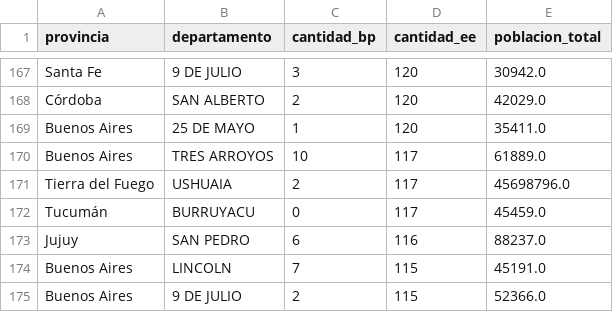
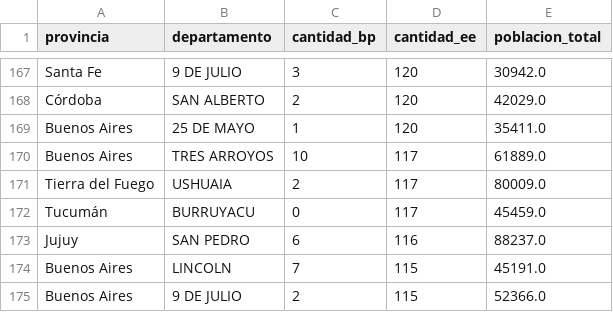
Before and after one commit to jerovernay/Tp-LaboDD-1, a CSV file: Descargas/ConsultasSQL/Consulta_3.csv, drawn as a sheet; only a part is shown, gaps mark what is left out.

```diff
--- a/Descargas/ConsultasSQL/Consulta_3.csv
+++ b/Descargas/ConsultasSQL/Consulta_3.csv
@@ -170,3 +170,3 @@ Buenos Aires,25 DE MAYO,1,120,35411.0
 Buenos Aires,TRES ARROYOS,10,117,61889.0
-Tierra del Fuego,USHUAIA,2,117,45698796.0
+Tierra del Fuego,USHUAIA,2,117,80009.0
 Tucumán,BURRUYACU,0,117,45459.0
```
Also changed, not shown: Descargas/ConsultasSQL/Consulta_1.csv, Descargas/ConsultasSQL/Consulta_2.csv, 5 other files.
